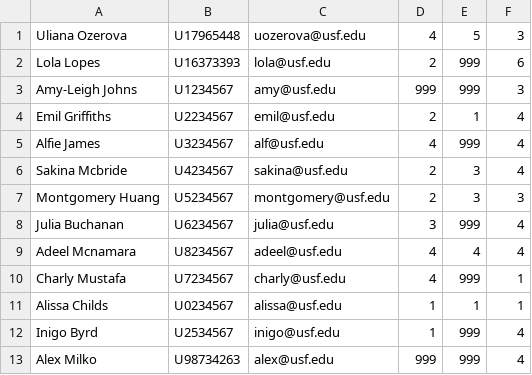
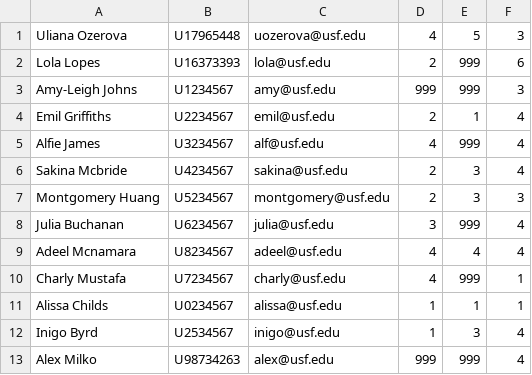
Before and after one commit to UlianaO/MonroeProject, a CSV file: Students.csv, drawn as a sheet.

```diff
--- a/Students.csv
+++ b/Students.csv
@@ -11,3 +11,3 @@ Charly Mustafa,U7234567,charly@usf.edu,4,999,1
 Alissa Childs,U0234567,alissa@usf.edu,1,1,1
-Inigo Byrd,U2534567,inigo@usf.edu,1,999,4
+Inigo Byrd,U2534567,inigo@usf.edu,1,3,4
 Alex Milko,U98734263,alex@usf.edu,999,999,4
```
Also changed, not shown: 3 other files.
